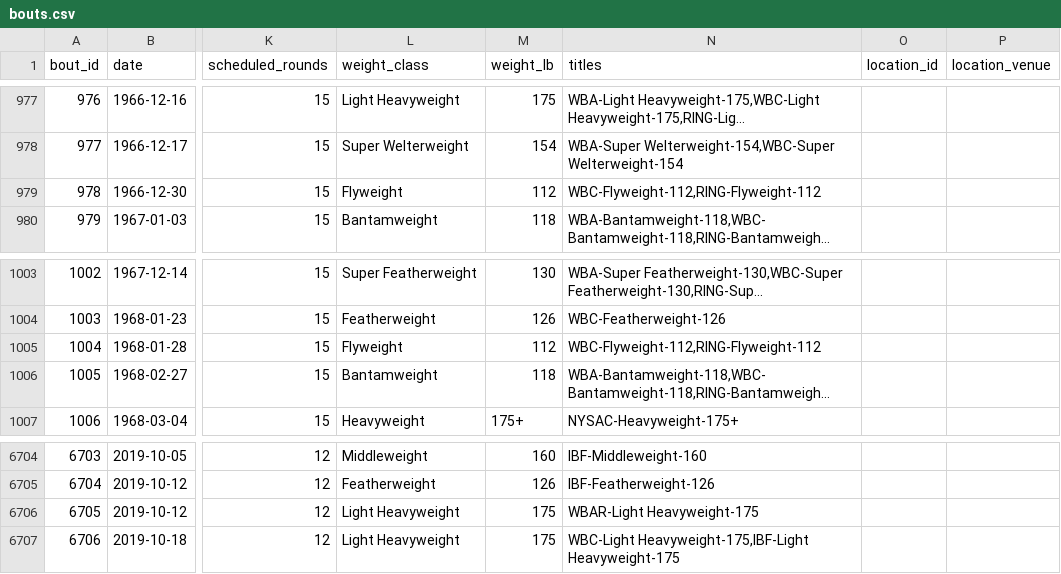
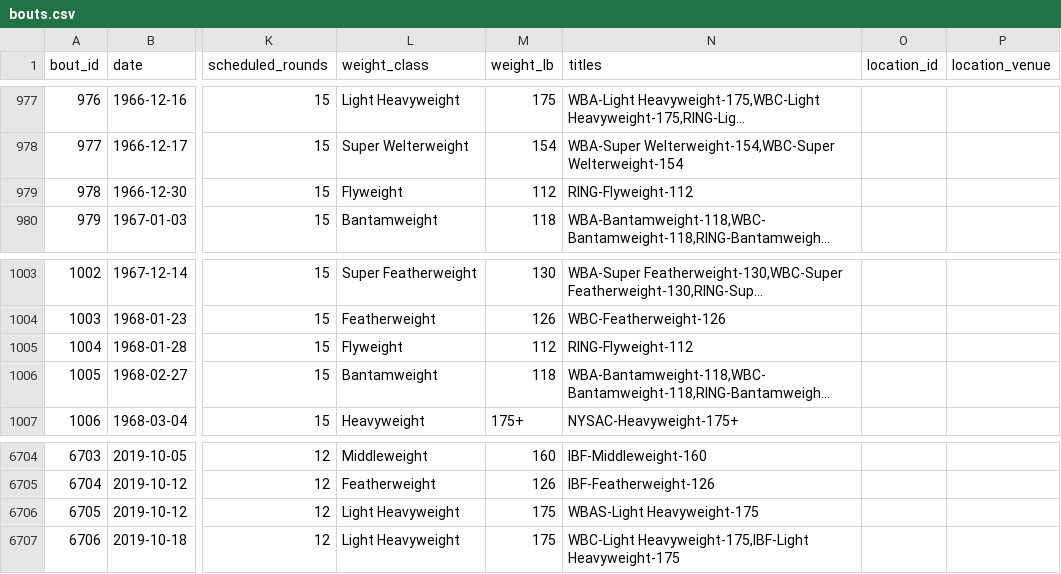
Before and after one commit to edhwright/open-boxing, a CSV file: data/bouts.csv, drawn as a sheet; only a part is shown, gaps mark what is left out; long unchanged cells end in …; the diff covers the shown part only; the diff names each change by its address in the sheet, - before the commit and + after, or states it on an @@ line.

```diff
--- a/data/bouts.csv
+++ b/data/bouts.csv
-N979 (titles): WBC-Flyweight-112,RING-Flyweight-112
+N979 (titles): RING-Flyweight-112
-N1005 (titles): WBC-Flyweight-112,RING-Flyweight-112
+N1005 (titles): RING-Flyweight-112
-N6706 (titles): WBAR-Light Heavyweight-175
+N6706 (titles): WBAS-Light Heavyweight-175
```
Also changed, not shown: 12 edited cells elsewhere in this file, data/champions.csv, data/locations.csv, 3 other files.
